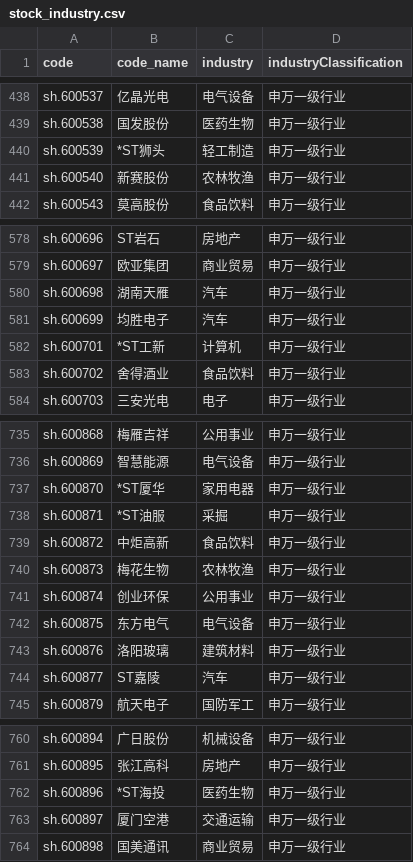
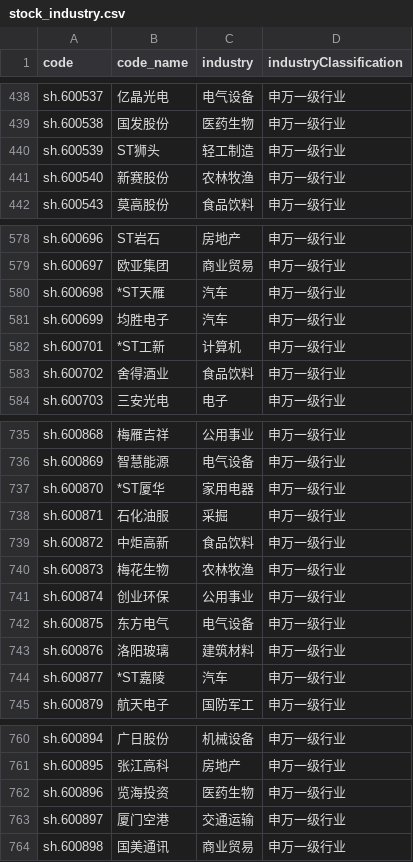
Before and after one commit to XuhongWeiH/ROE-aPE, a CSV file: data/stock_industry.csv, drawn as a sheet; only a part is shown, gaps mark what is left out; the diff covers the shown part only.

```diff
--- a/data/stock_industry.csv
+++ b/data/stock_industry.csv
@@ -439,3 +439,3 @@ sh.600537,亿晶光电,电气设备,申万一级行业
 sh.600538,国发股份,医药生物,申万一级行业
-sh.600539,*ST狮头,轻工制造,申万一级行业
+sh.600539,ST狮头,轻工制造,申万一级行业
 sh.600540,新赛股份,农林牧渔,申万一级行业
@@ -579,3 +579,3 @@ sh.600696,ST岩石,房地产,申万一级行业
 sh.600697,欧亚集团,商业贸易,申万一级行业
-sh.600698,湖南天雁,汽车,申万一级行业
+sh.600698,*ST天雁,汽车,申万一级行业
 sh.600699,均胜电子,汽车,申万一级行业
@@ -737,3 +737,3 @@ sh.600869,智慧能源,电气设备,申万一级行业
 sh.600870,*ST厦华,家用电器,申万一级行业
-sh.600871,*ST油服,采掘,申万一级行业
+sh.600871,石化油服,采掘,申万一级行业
 sh.600872,中炬高新,食品饮料,申万一级行业
@@ -743,3 +743,3 @@ sh.600875,东方电气,电气设备,申万一级行业
 sh.600876,洛阳玻璃,建筑材料,申万一级行业
-sh.600877,ST嘉陵,汽车,申万一级行业
+sh.600877,*ST嘉陵,汽车,申万一级行业
 sh.600879,航天电子,国防军工,申万一级行业
@@ -761,3 +761,3 @@ sh.600894,广日股份,机械设备,申万一级行业
 sh.600895,张江高科,房地产,申万一级行业
-sh.600896,*ST海投,医药生物,申万一级行业
+sh.600896,览海投资,医药生物,申万一级行业
 sh.600897,厦门空港,交通运输,申万一级行业
```
Also changed, not shown: 5 added rows and 18 edited cells elsewhere in this file, 4 other files.
